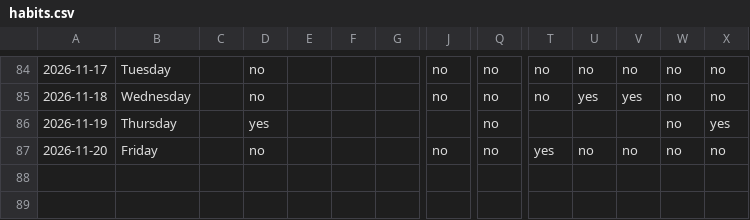
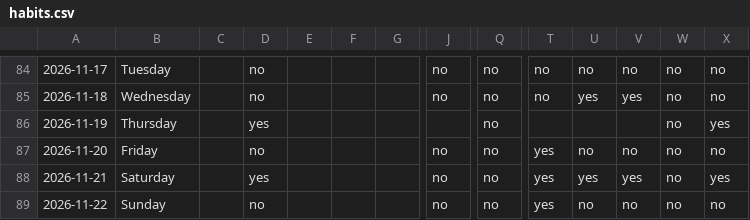
Before and after one commit to auckiefenstermacher19-cmd/Health-Tracker, a CSV file: habits.csv, drawn as a sheet; only a part is shown, gaps mark what is left out; rows hold the shown columns only; the diff names each change by its address in the sheet, - before the commit and + after, or states it on an @@ line.

Commit message:
habits: log through 2026-11-22

```diff
--- a/habits.csv
+++ b/habits.csv
+row 88: 2026-11-21 | Saturday |  | yes |  |  |  | no | no | yes | yes | yes | no | yes
+row 89: 2026-11-22 | Sunday |  | no |  |  |  | no | no | yes | no | no | no | no
```
Also changed, not shown: 1 other file.
